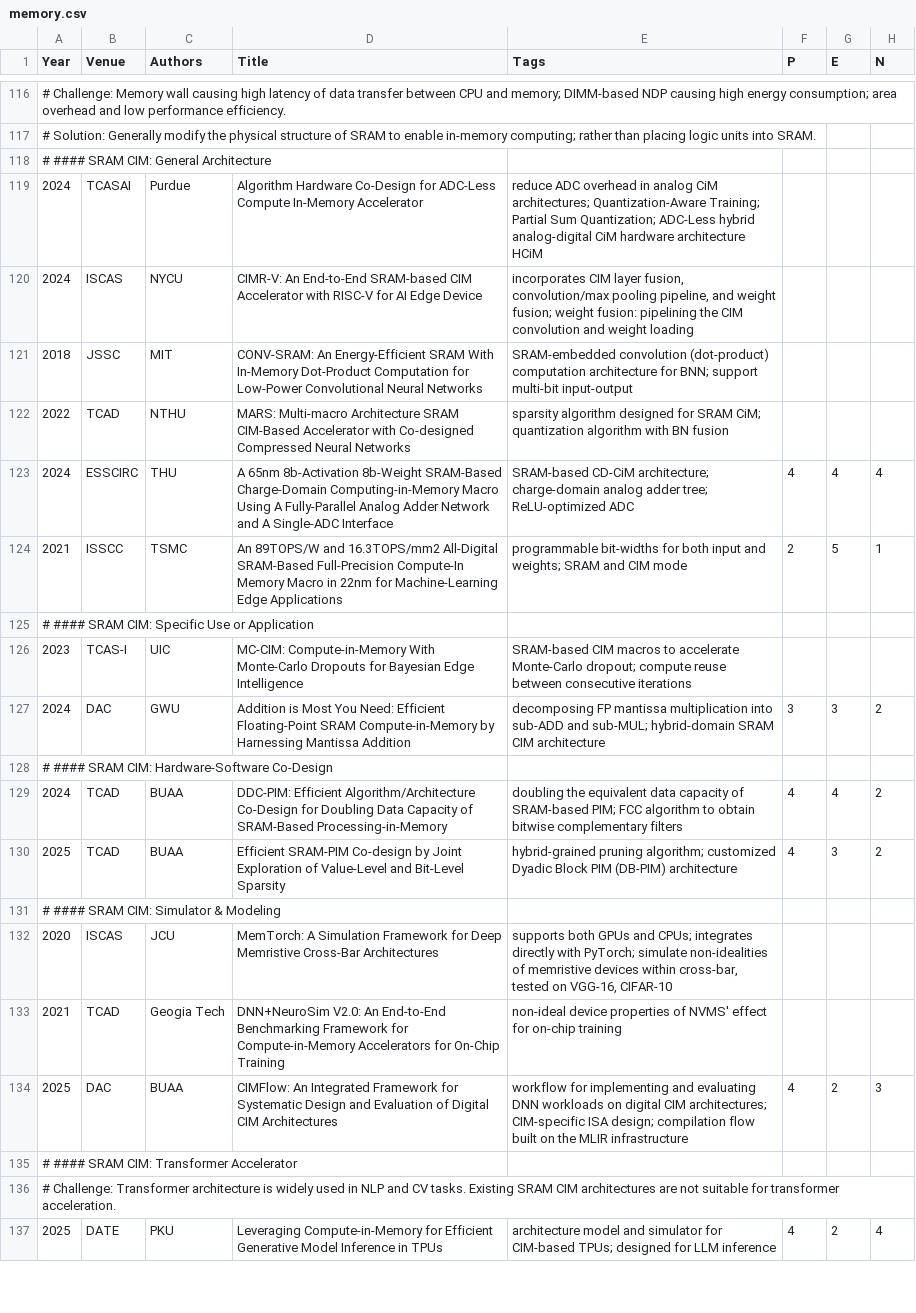
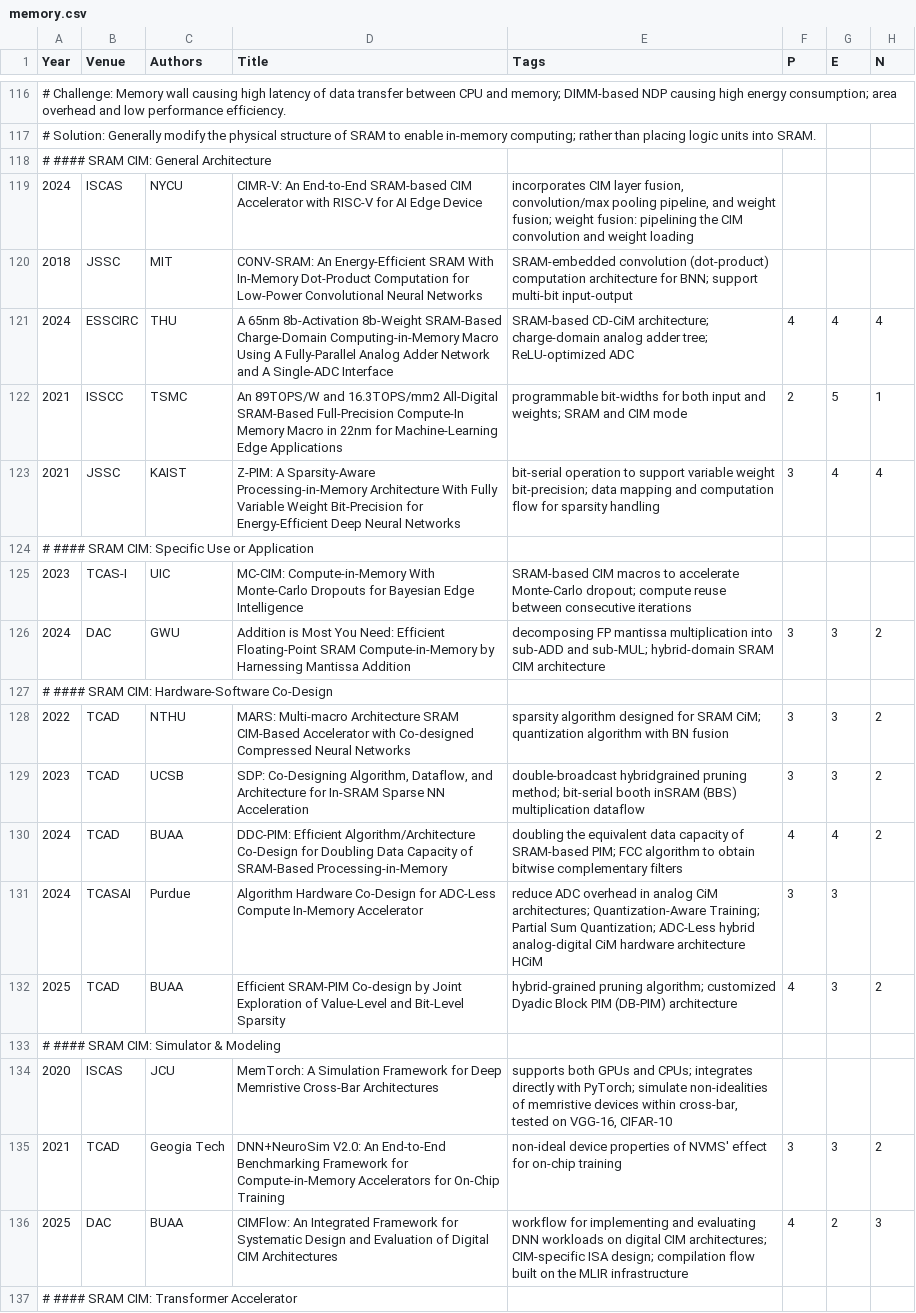
Before and after one commit to pku-lemonade/review, a CSV file: docs/data/hardware/memory.csv, drawn as a sheet; only a part is shown, gaps mark what is left out; the shorter side is filled out with more unchanged rows.

Commit message:
Reorganized SRAM CIM related papers and added some more.

```diff
--- a/docs/data/hardware/memory.csv
+++ b/docs/data/hardware/memory.csv
@@ -118,8 +118,7 @@ Year,Venue,Authors,Title,Tags,P,E,N
 # #### SRAM CIM: General Architecture
-2024,TCASAI,Purdue,Algorithm Hardware Co-Design for ADC-Less Compute In-Memory Accelerator,reduce ADC overhead in analog CiM architectures; Quantization-Aware Training; Partial Sum Quantization; ADC-Less hybrid analog-digital CiM hardware architecture HCiM,,,
 2024,ISCAS,NYCU,CIMR-V: An End-to-End SRAM-based CIM Accelerator with RISC-V for AI Edge Device,"incorporates CIM layer fusion, convolution/max pooling pipeline, and weight fusion; weight fusion: pipelining the CIM convolution and weight loading",,,
 2018,JSSC,MIT,CONV-SRAM: An Energy-Efficient SRAM With In-Memory Dot-Product Computation for Low-Power Convolutional Neural Networks,SRAM-embedded convolution (dot-product) computation architecture for BNN; support multi-bit input-output,,,
-2022,TCAD,NTHU,MARS: Multi-macro Architecture SRAM CIM-Based Accelerator with Co-designed Compressed Neural Networks,sparsity algorithm designed for SRAM CiM; quantization algorithm with BN fusion,,,
 2024,ESSCIRC,THU,A 65nm 8b-Activation 8b-Weight SRAM-Based Charge-Domain Computing-in-Memory Macro Using A Fully-Parallel Analog Adder Network and A Single-ADC Interface,SRAM-based CD-CiM architecture; charge-domain analog adder tree; ReLU-optimized ADC,4,4,4
 2021,ISSCC,TSMC,An 89TOPS/W and 16.3TOPS/mm2 All-Digital SRAM-Based Full-Precision Compute-In Memory Macro in 22nm for Machine-Learning Edge Applications,programmable bit-widths for both input and weights; SRAM and CIM mode,2,5,1
+2021,JSSC,KAIST,Z-PIM: A Sparsity-Aware Processing-in-Memory Architecture With Fully Variable Weight Bit-Precision for Energy-Efficient Deep Neural Networks,bit-serial operation to support variable weight bit-precision; data mapping and computation flow for sparsity handling,3,4,4
 # #### SRAM CIM: Specific Use or Application
@@ -128,3 +127,6 @@ Year,Venue,Authors,Title,Tags,P,E,N
 # #### SRAM CIM: Hardware-Software Co-Design
+2022,TCAD,NTHU,MARS: Multi-macro Architecture SRAM CIM-Based Accelerator with Co-designed Compressed Neural Networks,sparsity algorithm designed for SRAM CiM; quantization algorithm with BN fusion,3,3,2
+2023,TCAD,UCSB,"SDP: Co-Designing Algorithm, Dataflow, and Architecture for In-SRAM Sparse NN Acceleration",double-broadcast hybridgrained pruning method; bit-serial booth inSRAM (BBS) multiplication dataflow,3,3,2
 2024,TCAD,BUAA,DDC-PIM: Efficient Algorithm/Architecture Co-Design for Doubling Data Capacity of SRAM-Based Processing-in-Memory,doubling the equivalent data capacity of SRAM-based PIM; FCC algorithm to obtain bitwise complementary filters,4,4,2
+2024,TCASAI,Purdue,Algorithm Hardware Co-Design for ADC-Less Compute In-Memory Accelerator,reduce ADC overhead in analog CiM architectures; Quantization-Aware Training; Partial Sum Quantization; ADC-Less hybrid analog-digital CiM hardware architecture HCiM,3,3,
 2025,TCAD,BUAA,Efficient SRAM-PIM Co-design by Joint Exploration of Value-Level and Bit-Level Sparsity,hybrid-grained pruning algorithm; customized Dyadic Block PIM (DB-PIM) architecture,4,3,2
@@ -132,3 +134,3 @@ Year,Venue,Authors,Title,Tags,P,E,N
 2020,ISCAS,JCU,MemTorch: A Simulation Framework for Deep Memristive Cross-Bar Architectures,"supports both GPUs and CPUs; integrates directly with PyTorch; simulate non-idealities of memristive devices within cross-bar, tested on VGG-16, CIFAR-10",,,
-2021,TCAD,Geogia Tech,DNN+NeuroSim V2.0: An End-to-End Benchmarking Framework for Compute-in-Memory Accelerators for On-Chip Training,non-ideal device properties of NVMS' effect for on-chip training,,,
+2021,TCAD,Geogia Tech,DNN+NeuroSim V2.0: An End-to-End Benchmarking Framework for Compute-in-Memory Accelerators for On-Chip Training,non-ideal device properties of NVMS' effect for on-chip training,3,3,2
 2025,DAC,BUAA,CIMFlow: An Integrated Framework for Systematic Design and Evaluation of Digital CIM Architectures,workflow for implementing and evaluating DNN workloads on digital CIM architectures; CIM-specific ISA design; compilation flow built on the MLIR infrastructure,4,2,3
```
